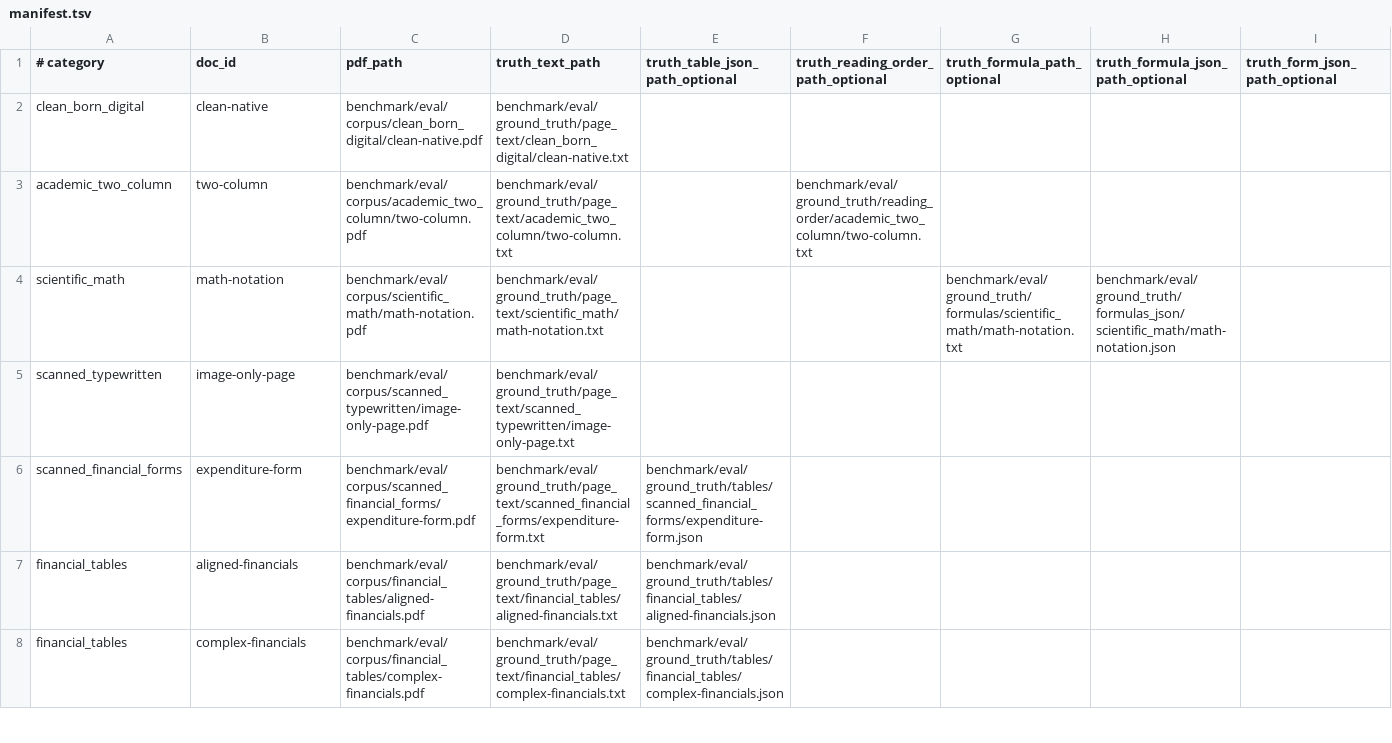
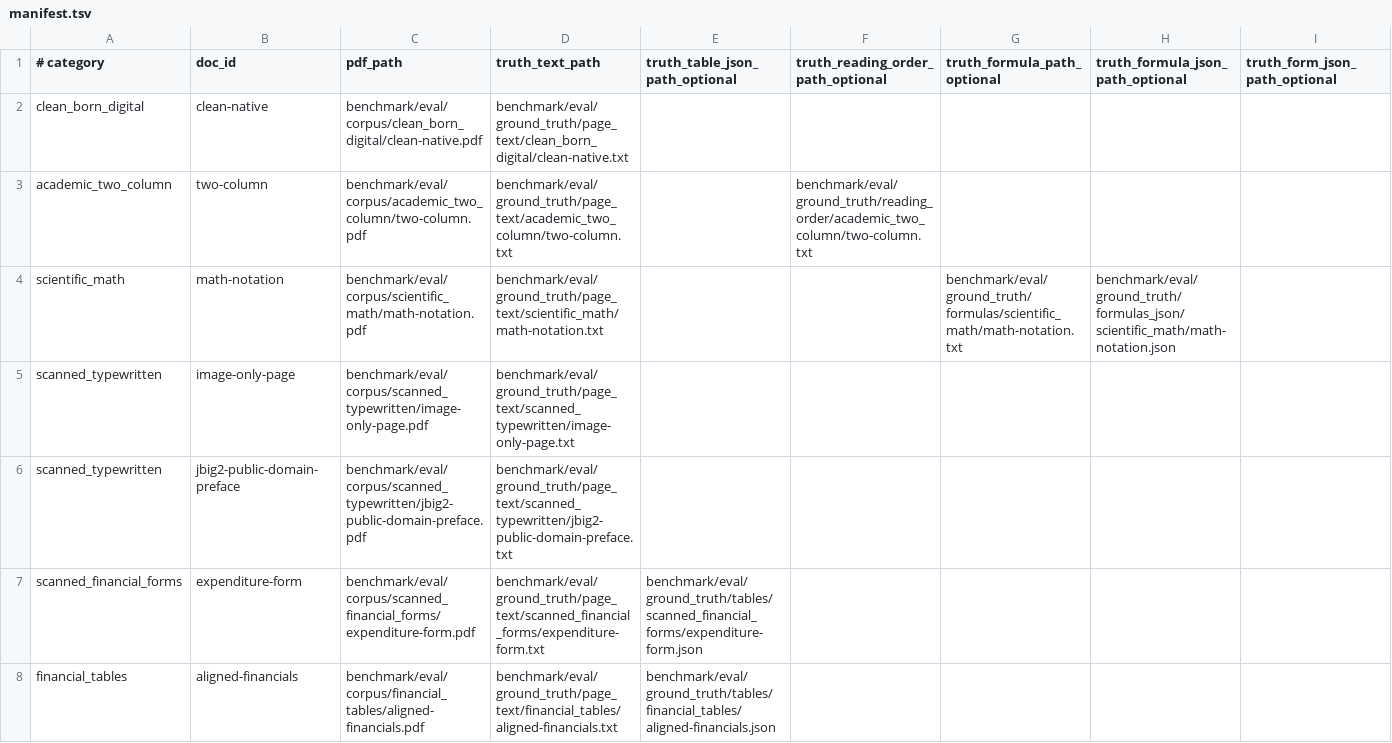
Before and after one commit to Tom-R-Main/Zig-PDF-Parser, a TSV file: benchmark/eval/corpus/manifest.tsv, drawn as a sheet; only a part is shown; the shorter side is filled out with more unchanged rows.

Commit message:
Gate real JBIG2 scan quality

```diff
--- a/benchmark/eval/corpus/manifest.tsv
+++ b/benchmark/eval/corpus/manifest.tsv
@@ -5,2 +5,3 @@ scientific_math	math-notation	benchmark/eval/corpus/scientific_math/math-notatio
 scanned_typewritten	image-only-page	benchmark/eval/corpus/scanned_typewritten/image-only-page.pdf	benchmark/eval/ground_truth/page_text/scanned_typewritten/image-only-page.txt
+scanned_typewritten	jbig2-public-domain-preface	benchmark/eval/corpus/scanned_typewritten/jbig2-public-domain-preface.pdf	benchmark/eval/ground_truth/page_text/scanned_typewritten/jbig2-public-domain-preface.txt
 scanned_financial_forms	expenditure-form	benchmark/eval/corpus/scanned_financial_forms/expenditure-form.pdf	benchmark/eval/ground_truth/page_text/scanned_financial_forms/expenditure-form.txt	benchmark/eval/ground_truth/tables/scanned_financial_forms/expenditure-form.json
```
Also changed, not shown: benchmark/eval/large/sources.tsv, 11 other files.
